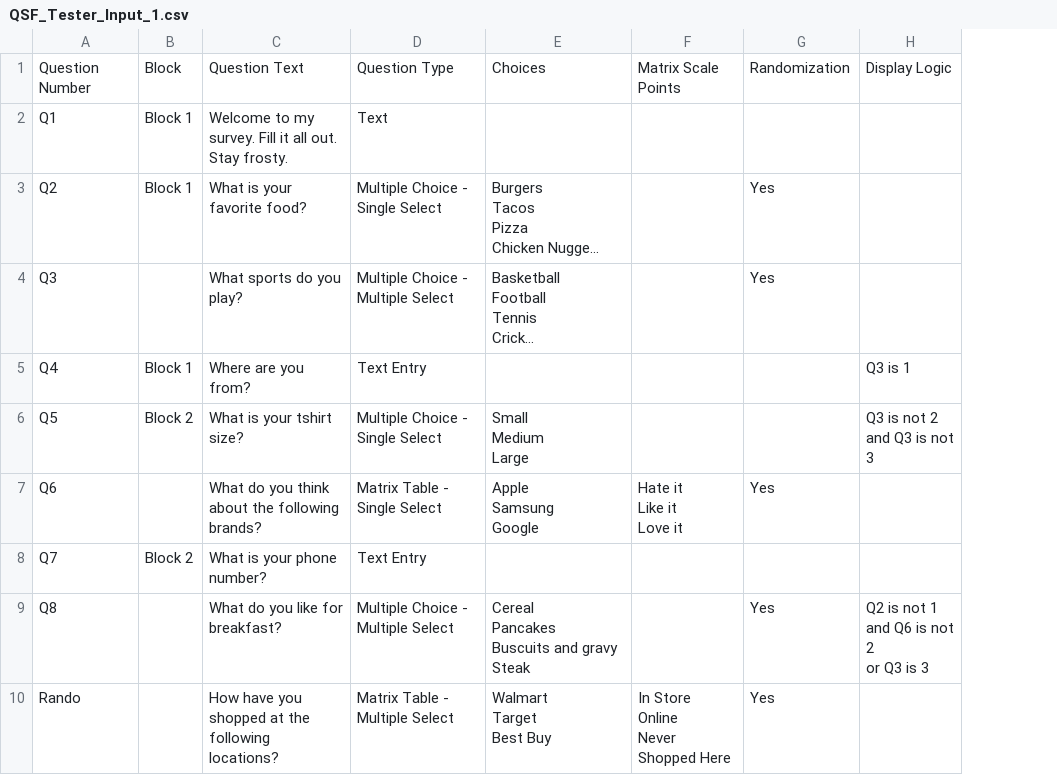
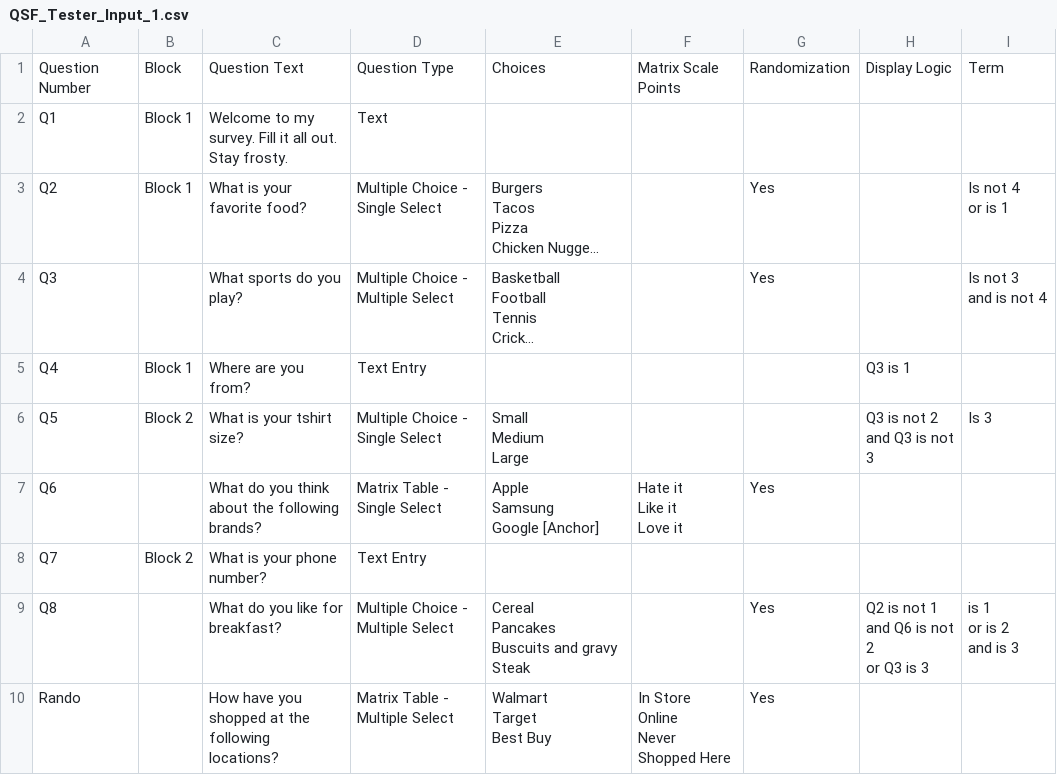
Before and after one commit to tannerstucki/CSV_QSF_Convert, a CSV file: QSF_Tester_Input_1.csv, drawn as a sheet; long unchanged cells end in …; ↵ is a line break in a cell; the diff names each change by its address in the sheet, - before the commit and + after, or states it on an @@ line.

Commit message:
Adding term and skip logic

```diff
--- a/QSF_Tester_Input_1.csv
+++ b/QSF_Tester_Input_1.csv
+column I, rows 1-9: Term |  | Is not 4 ↵ or is 1 | Is not 3 ↵ and is not 4 |  | Is 3 |  |  | is 1 ↵ or is 2 ↵ and is 3
-E7: Apple ↵ Samsung ↵ Google
+E7: Apple ↵ Samsung ↵ Google [Anchor]
```
Also changed, not shown: 7 other files.
